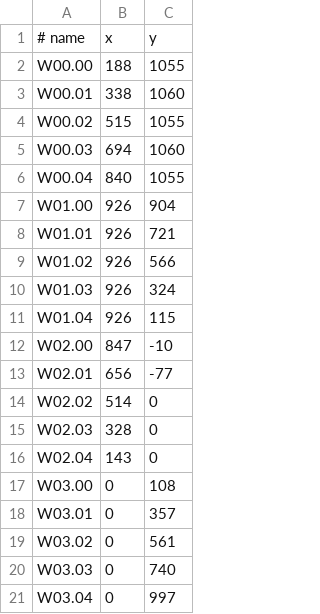
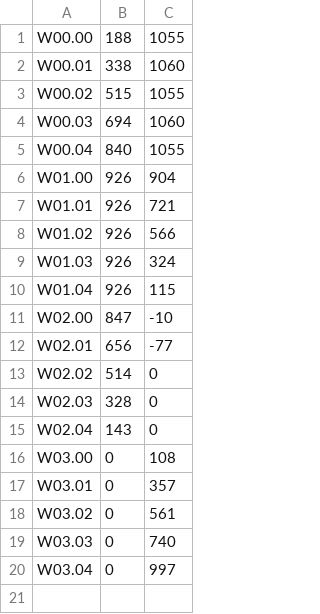
Before and after one commit to tobymohr/Drone_group_11, a CSV file: Drone_group_11/WallCoordinates.csv, drawn as a sheet; the diff names each change by its address in the sheet, - before the commit and + after, or states it on an @@ line.

```diff
--- a/Drone_group_11/WallCoordinates.csv
+++ b/Drone_group_11/WallCoordinates.csv
-row 1: # name | x | y
```
Also changed, not shown: 6 other files.
